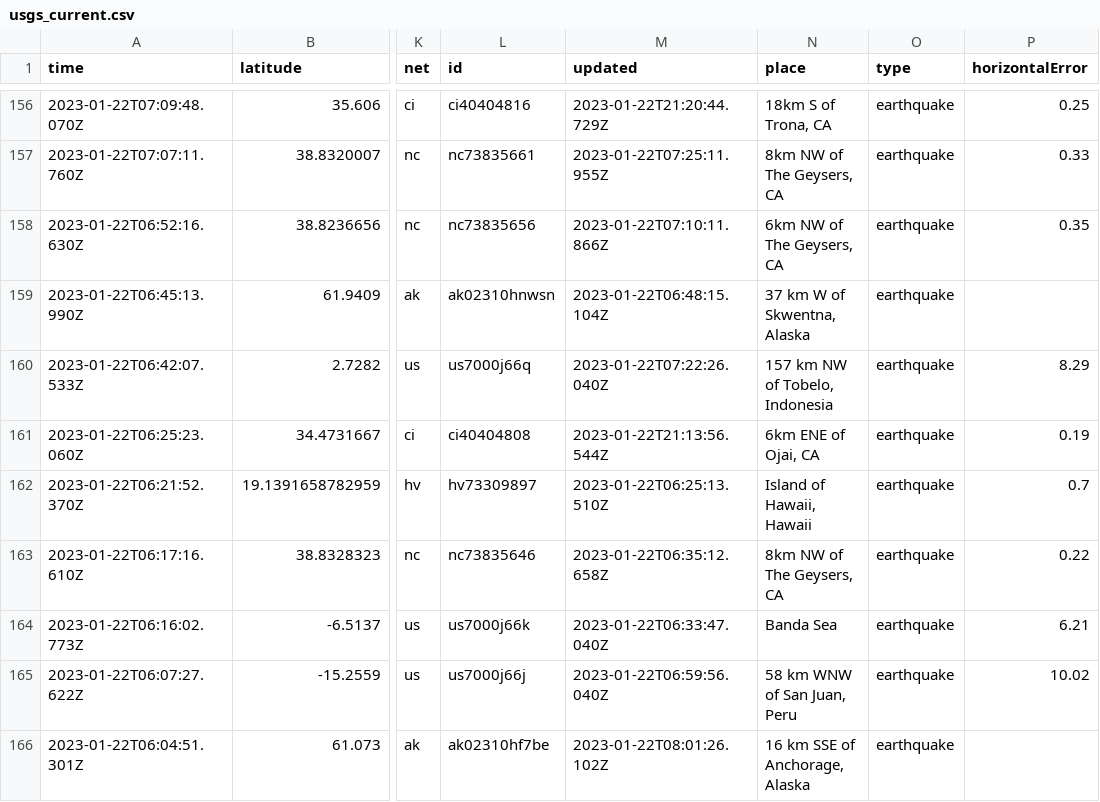
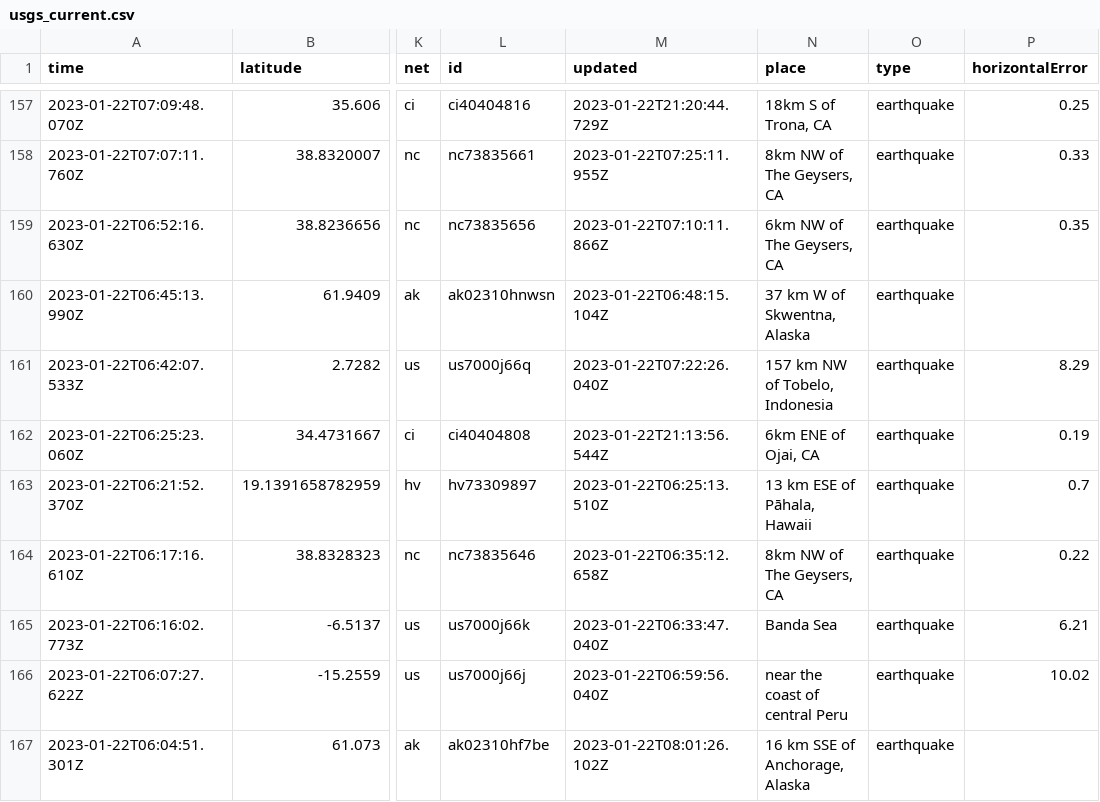
Before and after one commit to katielicari/nicar22-github-action, a CSV file: usgs_current.csv, drawn as a sheet; only a part is shown, gaps mark what is left out; addresses are those after the commit; the diff covers the shown part only; the diff names each change by its address in the sheet, - before the commit and + after, or states it on an @@ line.

```diff
--- a/usgs_current.csv
+++ b/usgs_current.csv
-N163 (place): Island of Hawaii, Hawaii
+N163 (place): 13 km ESE of Pāhala, Hawaii
-N166 (place): 58 km WNW of San Juan, Peru
+N166 (place): near the coast of central Peru
```
Also changed, not shown: 1 added row, 4 removed rows and 31 edited cells elsewhere in this file.
